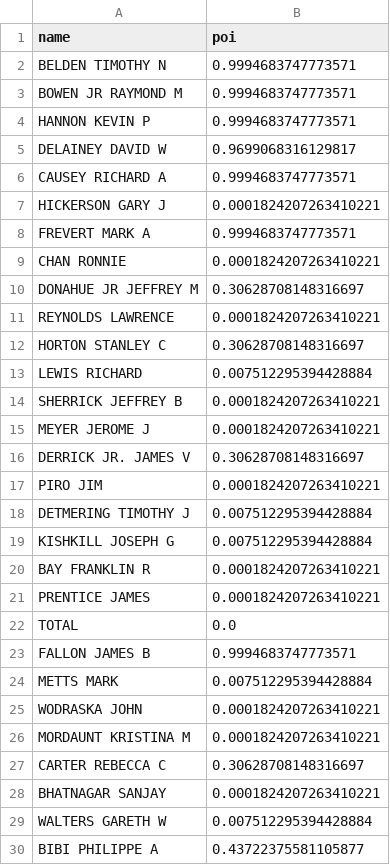
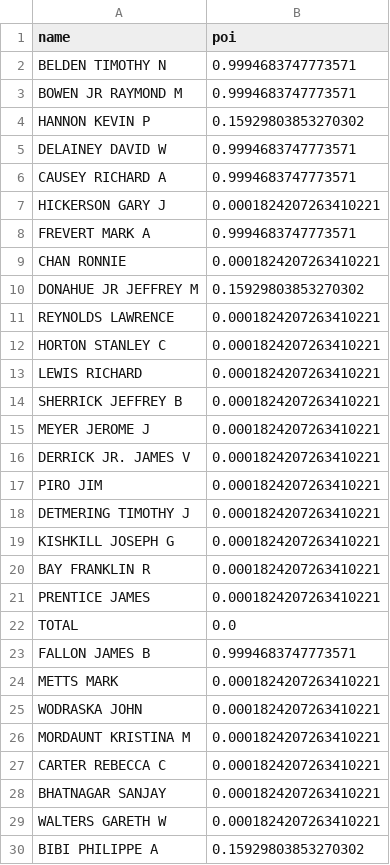
Before and after one commit to alberthsu-0918/4th-ML100Days, a CSV file: homework/eeron_stacking.csv, drawn as a sheet; only a part is shown; the diff covers the shown part only.

```diff
--- a/homework/eeron_stacking.csv
+++ b/homework/eeron_stacking.csv
@@ -3,4 +3,4 @@ BELDEN TIMOTHY N,0.9994683747773571
 BOWEN JR RAYMOND M,0.9994683747773571
-HANNON KEVIN P,0.9994683747773571
-DELAINEY DAVID W,0.9699068316129817
+HANNON KEVIN P,0.15929803853270302
+DELAINEY DAVID W,0.9994683747773571
 CAUSEY RICHARD A,0.9994683747773571
@@ -9,12 +9,12 @@ FREVERT MARK A,0.9994683747773571
 CHAN RONNIE,0.0001824207263410221
-DONAHUE JR JEFFREY M,0.30628708148316697
+DONAHUE JR JEFFREY M,0.15929803853270302
 REYNOLDS LAWRENCE,0.0001824207263410221
-HORTON STANLEY C,0.30628708148316697
-LEWIS RICHARD,0.007512295394428884
+HORTON STANLEY C,0.0001824207263410221
+LEWIS RICHARD,0.0001824207263410221
 SHERRICK JEFFREY B,0.0001824207263410221
 MEYER JEROME J,0.0001824207263410221
-DERRICK JR. JAMES V,0.30628708148316697
+DERRICK JR. JAMES V,0.0001824207263410221
 PIRO JIM,0.0001824207263410221
-DETMERING TIMOTHY J,0.007512295394428884
-KISHKILL JOSEPH G,0.007512295394428884
+DETMERING TIMOTHY J,0.0001824207263410221
+KISHKILL JOSEPH G,0.0001824207263410221
 BAY FRANKLIN R,0.0001824207263410221
@@ -23,8 +23,8 @@ TOTAL,0.0
 FALLON JAMES B,0.9994683747773571
-METTS MARK,0.007512295394428884
+METTS MARK,0.0001824207263410221
 WODRASKA JOHN,0.0001824207263410221
 MORDAUNT KRISTINA M,0.0001824207263410221
-CARTER REBECCA C,0.30628708148316697
+CARTER REBECCA C,0.0001824207263410221
 BHATNAGAR SANJAY,0.0001824207263410221
-WALTERS GARETH W,0.007512295394428884
-BIBI PHILIPPE A,0.43722375581105877
+WALTERS GARETH W,0.0001824207263410221
+BIBI PHILIPPE A,0.15929803853270302
```
Also changed, not shown: 1 edited cell elsewhere in this file, homework/eeron_stacking_g.csv, 1 other file.
